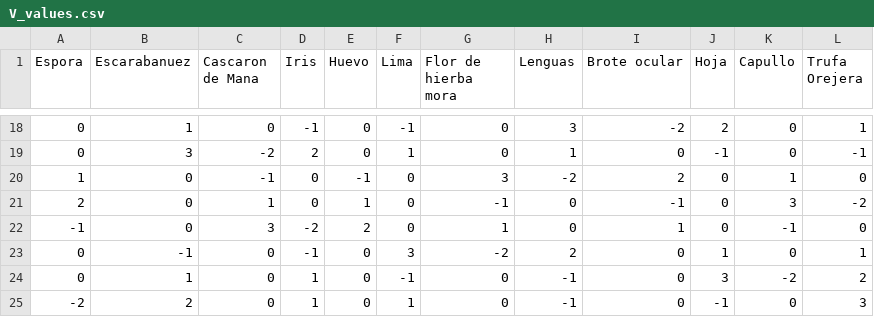
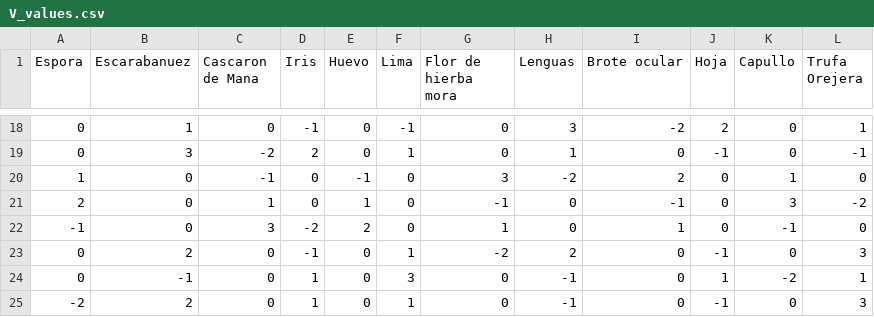
Before and after one commit to 4belito/cauldron-optimizer, a CSV file: cauldron_optimizer/optimizer/V_values.csv, drawn as a sheet; only a part is shown, gaps mark what is left out.

Commit message:
V values of comunity worrk and barracks health fixed

```diff
--- a/cauldron_optimizer/optimizer/V_values.csv
+++ b/cauldron_optimizer/optimizer/V_values.csv
@@ -22,4 +22,4 @@
 -1,0,3,-2,2,0,1,0,1,0,-1,0
-0,-1,0,-1,0,3,-2,2,0,1,0,1
-0,1,0,1,0,-1,0,-1,0,3,-2,2
+0,2,0,-1,0,1,-2,2,0,-1,0,3
+0,-1,0,1,0,3,0,-1,0,1,-2,1
 -2,2,0,1,0,1,0,-1,0,-1,0,3
```
Also changed, not shown: 1 other file.
